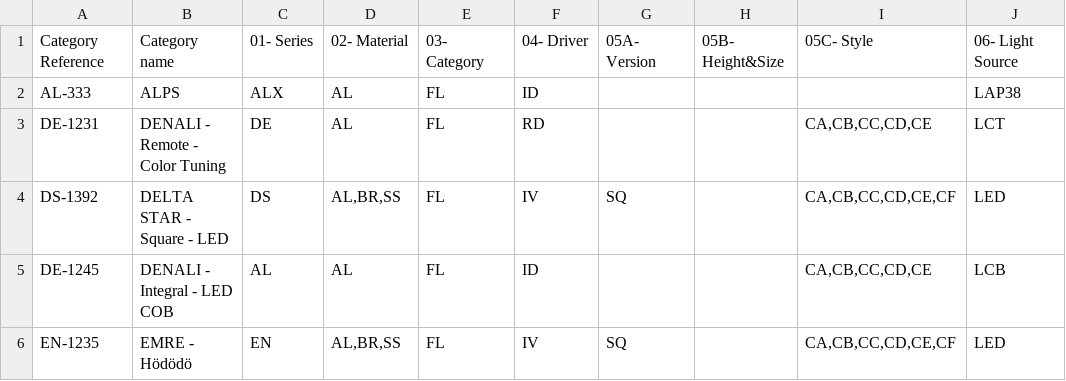
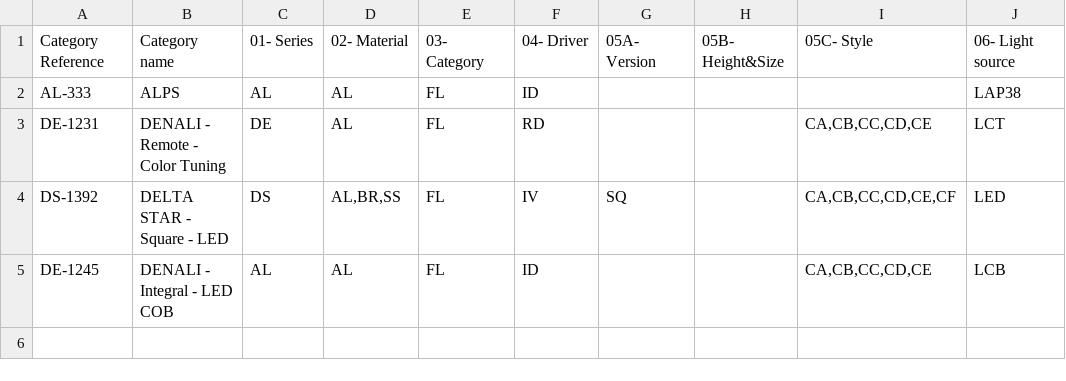
Before and after one commit to muhtalipdede/product-code-generator, a CSV file: public/Family-List.csv, drawn as a sheet.

```diff
--- a/public/Family-List.csv
+++ b/public/Family-List.csv
@@ -1,3 +1,3 @@
-Category Reference,Category name,01- Series,02- Material,03- Category,04- Driver,05A- Version,05B- Height&Size,05C- Style,06- Light Source
-AL-333,ALPS,ALX,AL,FL,ID,,,,LAP38
+Category Reference,Category name,01- Series,02- Material,03- Category,04- Driver,05A- Version,05B- Height&Size,05C- Style,06- Light source
+AL-333,ALPS,AL,AL,FL,ID,,,,LAP38
 DE-1231,DENALI - Remote - Color Tuning,DE,AL,FL,RD,,,"CA,CB,CC,CD,CE",LCT
@@ -5,2 +5 @@ DS-1392,DELTA STAR - Square - LED,DS,"AL,BR,SS",FL,IV,SQ,,"CA,CB,CC,CD,CE,CF",LE
 DE-1245,DENALI - Integral - LED COB,AL,AL,FL,ID,,,"CA,CB,CC,CD,CE",LCB
-EN-1235,EMRE - Hödödö,EN,"AL,BR,SS",FL,IV,SQ,,"CA,CB,CC,CD,CE,CF",LED
```
Also changed, not shown: public/List-Attributes.csv, 3 other files.
